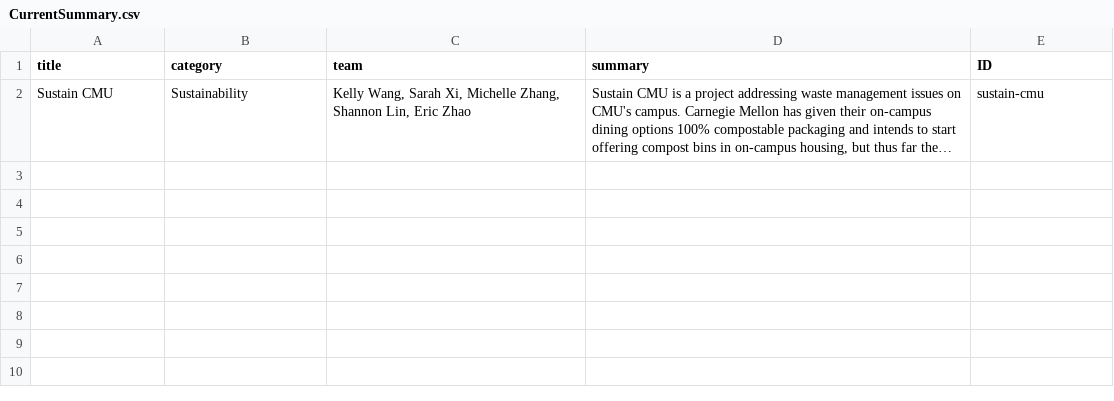
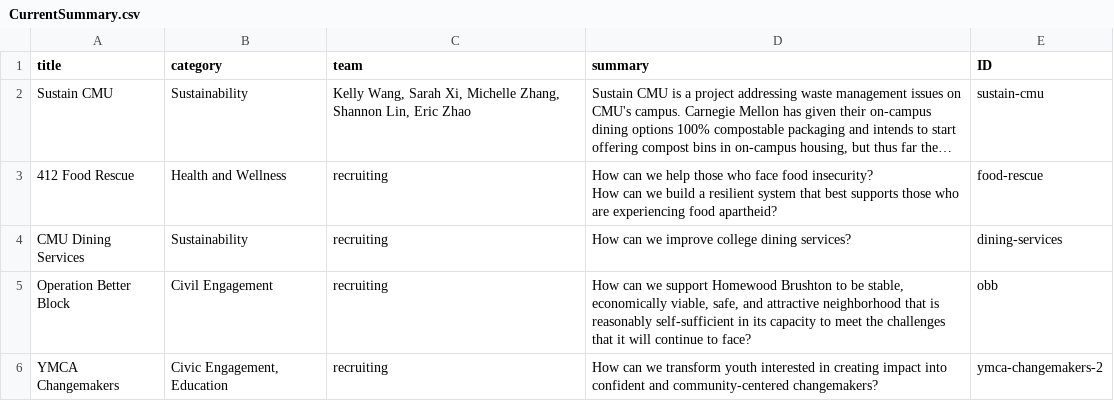
Before and after one commit to DFAxCMU/dfa-cmu-website, a CSV file: src/data/CurrentSummary.csv, drawn as a sheet; long unchanged cells end in …; ↵ is a line break in a cell; the diff names each change by its address in the sheet, - before the commit and + after, or states it on an @@ line.

```diff
--- a/src/data/CurrentSummary.csv
+++ b/src/data/CurrentSummary.csv
+row 3: 412 Food Rescue | Health and Wellness | recruiting | How can we help those who face food insecurity? ↵ How can we build a resilient system that best supports those who are experiencing food apartheid? | food-rescue
+row 4: CMU Dining Services | Sustainability | recruiting | How can we improve college dining services? | dining-services
+row 5: Operation Better Block | Civil Engagement | recruiting | How can we support Homewood Brushton to be stable, economically viable, safe, and attractive neighborhood that is reasonably self-sufficient in its capacity to meet the challenges that it will continue to face? | obb
+row 6: YMCA Changemakers | Civic Engagement, Education | recruiting | How can we transform youth interested in creating impact into confident and community-centered changemakers? | ymca-changemakers-2
```
Also changed, not shown: src/data/ProjectInfo.csv, 5 other files.
